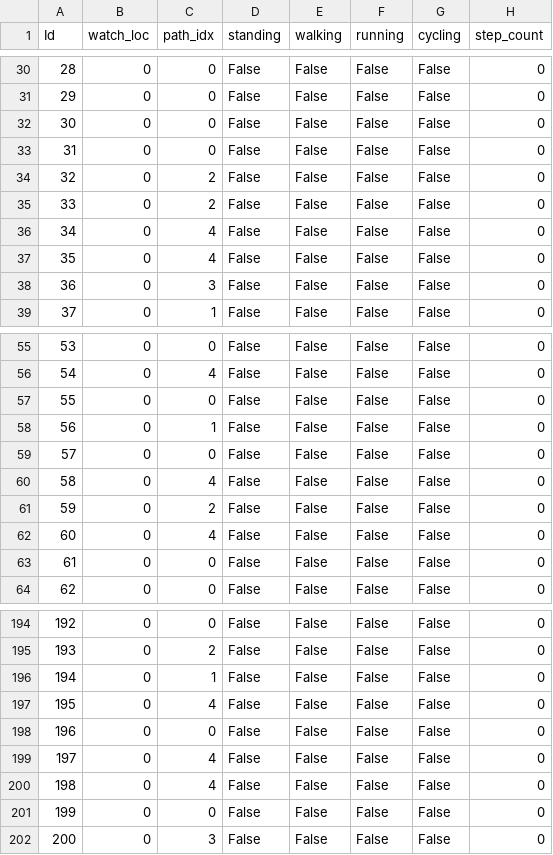
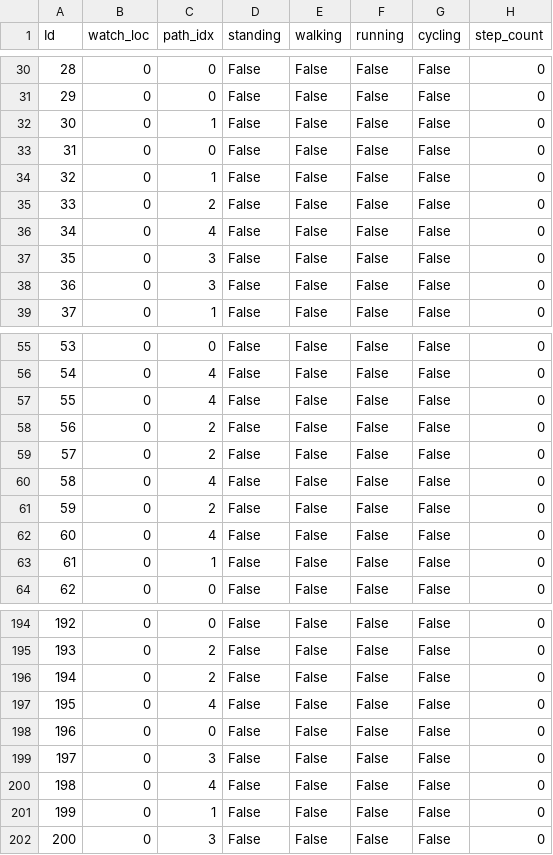
Before and after one commit to zytros/FS24, a CSV file: MobHealth/proj2/submission.csv, drawn as a sheet; only a part is shown, gaps mark what is left out; the diff covers the shown part only.

```diff
--- a/MobHealth/proj2/submission.csv
+++ b/MobHealth/proj2/submission.csv
@@ -31,8 +31,8 @@ Id,watch_loc,path_idx,standing,walking,running,cycling,step_count
 29,0,0,False,False,False,False,0
-30,0,0,False,False,False,False,0
+30,0,1,False,False,False,False,0
 31,0,0,False,False,False,False,0
-32,0,2,False,False,False,False,0
+32,0,1,False,False,False,False,0
 33,0,2,False,False,False,False,0
 34,0,4,False,False,False,False,0
-35,0,4,False,False,False,False,0
+35,0,3,False,False,False,False,0
 36,0,3,False,False,False,False,0
@@ -56,5 +56,5 @@ Id,watch_loc,path_idx,standing,walking,running,cycling,step_count
 54,0,4,False,False,False,False,0
-55,0,0,False,False,False,False,0
-56,0,1,False,False,False,False,0
-57,0,0,False,False,False,False,0
+55,0,4,False,False,False,False,0
+56,0,2,False,False,False,False,0
+57,0,2,False,False,False,False,0
 58,0,4,False,False,False,False,0
@@ -62,3 +62,3 @@ Id,watch_loc,path_idx,standing,walking,running,cycling,step_count
 60,0,4,False,False,False,False,0
-61,0,0,False,False,False,False,0
+61,0,1,False,False,False,False,0
 62,0,0,False,False,False,False,0
@@ -195,8 +195,8 @@ Id,watch_loc,path_idx,standing,walking,running,cycling,step_count
 193,0,2,False,False,False,False,0
-194,0,1,False,False,False,False,0
+194,0,2,False,False,False,False,0
 195,0,4,False,False,False,False,0
 196,0,0,False,False,False,False,0
-197,0,4,False,False,False,False,0
+197,0,3,False,False,False,False,0
 198,0,4,False,False,False,False,0
-199,0,0,False,False,False,False,0
+199,0,1,False,False,False,False,0
 200,0,3,False,False,False,False,0
```
Also changed, not shown: 39 edited cells elsewhere in this file, 1 other file.
